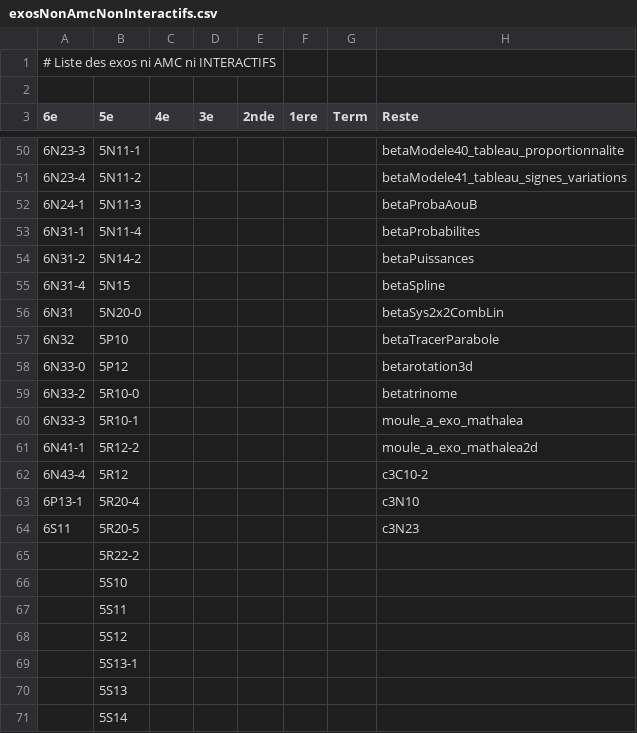
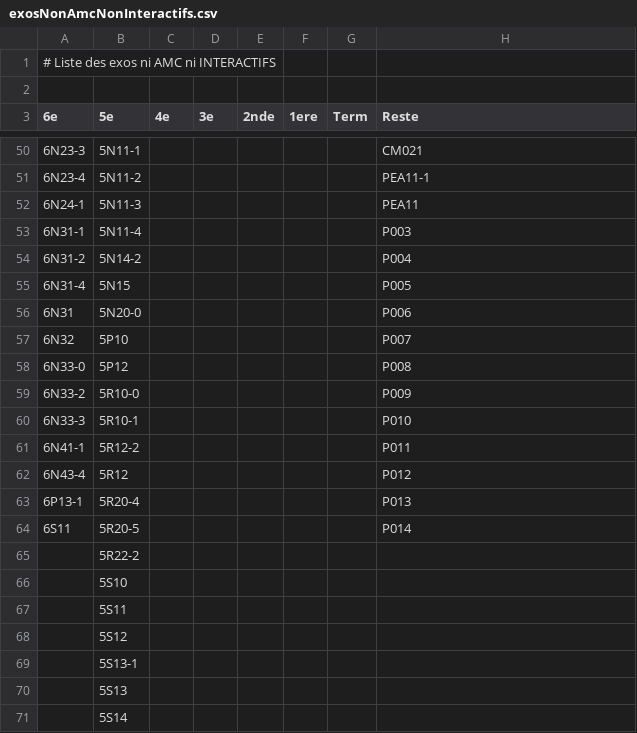
Before and after one commit to mathalea/mathalea, a CSV file: src/csv/exosNonAmcNonInteractifs.csv, drawn as a sheet; only a part is shown, gaps mark what is left out; the diff covers the shown part only.

```diff
--- a/src/csv/exosNonAmcNonInteractifs.csv
+++ b/src/csv/exosNonAmcNonInteractifs.csv
@@ -50,16 +50,16 @@
-6N23-3,5N11-1,,,,,,betaModele40_tableau_proportionnalite
-6N23-4,5N11-2,,,,,,betaModele41_tableau_signes_variations
-6N24-1,5N11-3,,,,,,betaProbaAouB
-6N31-1,5N11-4,,,,,,betaProbabilites
-6N31-2,5N14-2,,,,,,betaPuissances
-6N31-4,5N15,,,,,,betaSpline
-6N31,5N20-0,,,,,,betaSys2x2CombLin
-6N32,5P10,,,,,,betaTracerParabole
-6N33-0,5P12,,,,,,betarotation3d
-6N33-2,5R10-0,,,,,,betatrinome
-6N33-3,5R10-1,,,,,,moule_a_exo_mathalea
-6N41-1,5R12-2,,,,,,moule_a_exo_mathalea2d
-6N43-4,5R12,,,,,,c3C10-2
-6P13-1,5R20-4,,,,,,c3N10
-6S11,5R20-5,,,,,,c3N23
+6N23-3,5N11-1,,,,,,CM021
+6N23-4,5N11-2,,,,,,PEA11-1
+6N24-1,5N11-3,,,,,,PEA11
+6N31-1,5N11-4,,,,,,P003
+6N31-2,5N14-2,,,,,,P004
+6N31-4,5N15,,,,,,P005
+6N31,5N20-0,,,,,,P006
+6N32,5P10,,,,,,P007
+6N33-0,5P12,,,,,,P008
+6N33-2,5R10-0,,,,,,P009
+6N33-3,5R10-1,,,,,,P010
+6N41-1,5R12-2,,,,,,P011
+6N43-4,5R12,,,,,,P012
+6P13-1,5R20-4,,,,,,P013
+6S11,5R20-5,,,,,,P014
 ,5R22-2,,,,,,
```
Also changed, not shown: 62 edited cells elsewhere in this file, 5 other files.
